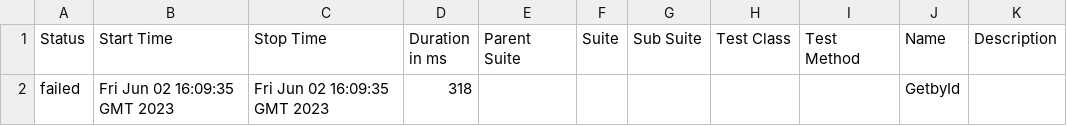
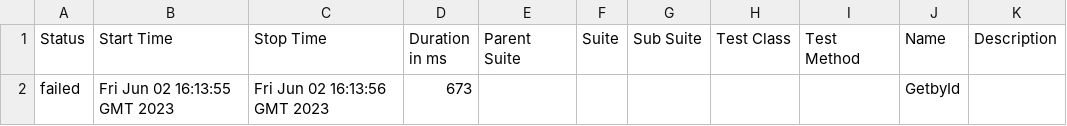
Before and after one commit to wiil4/Specflow_Report, a CSV file: data/suites.csv, drawn as a sheet.

```diff
--- a/data/suites.csv
+++ b/data/suites.csv
@@ -1,2 +1,2 @@
 "Status","Start Time","Stop Time","Duration in ms","Parent Suite","Suite","Sub Suite","Test Class","Test Method","Name","Description"
-"failed","Fri Jun 02 16:09:35 GMT 2023","Fri Jun 02 16:09:35 GMT 2023","318","","","","","","GetbyId",""
+"failed","Fri Jun 02 16:13:55 GMT 2023","Fri Jun 02 16:13:56 GMT 2023","673","","","","","","GetbyId",""
```
Also changed, not shown: 39 other files.
